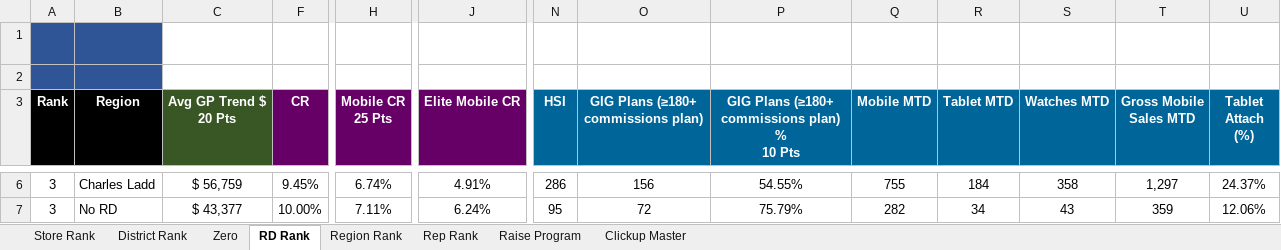
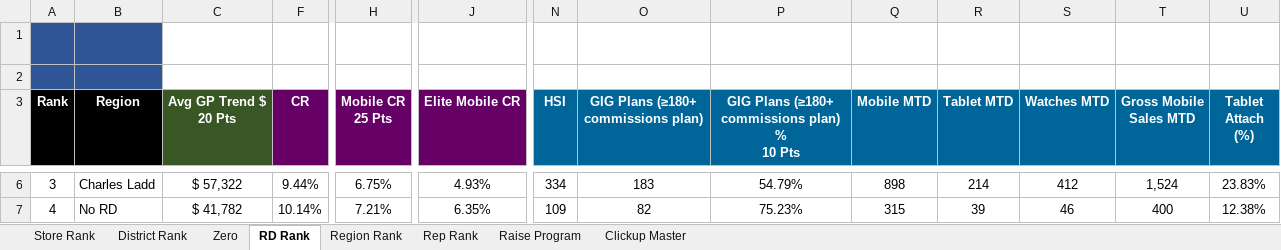
Before and after one commit to BlufoxMobile/Daily-Sales-Report, an Excel workbook: data/Sales Report.xlsx, sheet RD Rank, drawn as a sheet; only a part is shown, gaps mark what is left out; values as stored, in another font and other column widths than the file's, no borders; charts and pictures and conditional formats not drawn; the diff covers the shown part only; the diff names each change by its address in the sheet, - before the commit and + after, or states it on an @@ line.

```diff
--- a/data/Sales Report.xlsx (sheet RD Rank)
+++ b/data/Sales Report.xlsx (sheet RD Rank)
-C6 (Avg GP Trend $ 20 Pts): $ 56,759
+C6 (Avg GP Trend $ 20 Pts): $ 57,322
-F6 (CR): 9.45%
+F6 (CR): 9.44%
-H6 (Mobile CR 25 Pts): 6.74%
+H6 (Mobile CR 25 Pts): 6.75%
-J6 (Elite Mobile CR): 4.91%
+J6 (Elite Mobile CR): 4.93%
-N6 (HSI): 286
+N6 (HSI): 334
-O6: 156
+O6: 183
-P6: 54.55%
+P6: 54.79%
-Q6 (Mobile MTD): 755
+Q6 (Mobile MTD): 898
-R6 (Tablet MTD): 184
+R6 (Tablet MTD): 214
-S6 (Watches MTD): 358
+S6 (Watches MTD): 412
-T6 (Gross Mobile Sales MTD): 1,297
+T6 (Gross Mobile Sales MTD): 1,524
-U6 (Tablet Attach (%)): 24.37%
+U6 (Tablet Attach (%)): 23.83%
-A7 (Rank): 3
+A7 (Rank): 4
-C7 (Avg GP Trend $ 20 Pts): $ 43,377
+C7 (Avg GP Trend $ 20 Pts): $ 41,782
-F7 (CR): 10.00%
+F7 (CR): 10.14%
-H7 (Mobile CR 25 Pts): 7.11%
+H7 (Mobile CR 25 Pts): 7.21%
-J7 (Elite Mobile CR): 6.24%
+J7 (Elite Mobile CR): 6.35%
-N7 (HSI): 95
+N7 (HSI): 109
-O7: 72
+O7: 82
-P7: 75.79%
+P7: 75.23%
-Q7 (Mobile MTD): 282
+Q7 (Mobile MTD): 315
-R7 (Tablet MTD): 34
+R7 (Tablet MTD): 39
-S7 (Watches MTD): 43
+S7 (Watches MTD): 46
-T7 (Gross Mobile Sales MTD): 359
+T7 (Gross Mobile Sales MTD): 400
-U7 (Tablet Attach (%)): 12.06%
+U7 (Tablet Attach (%)): 12.38%
```
Also changed, not shown: 1 added row, 1 removed row and 122 edited cells elsewhere in this sheet, sheet Rep Rank, sheet Store Rank, sheet District Rank, sheet Zero, sheet Region Rank, sheet Raise Program, hidden cells.
